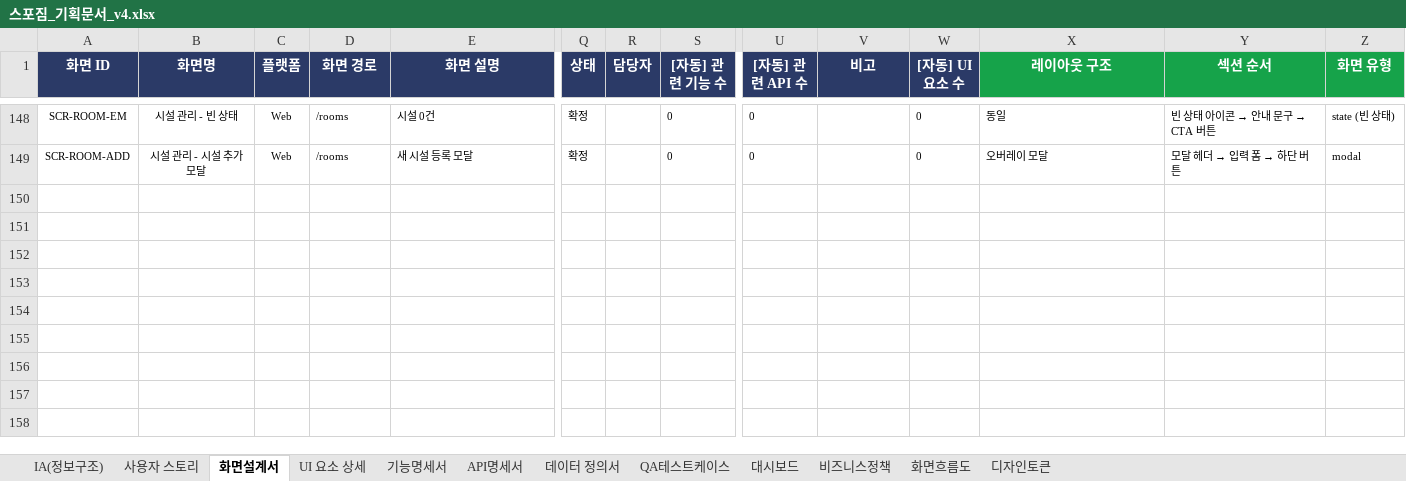
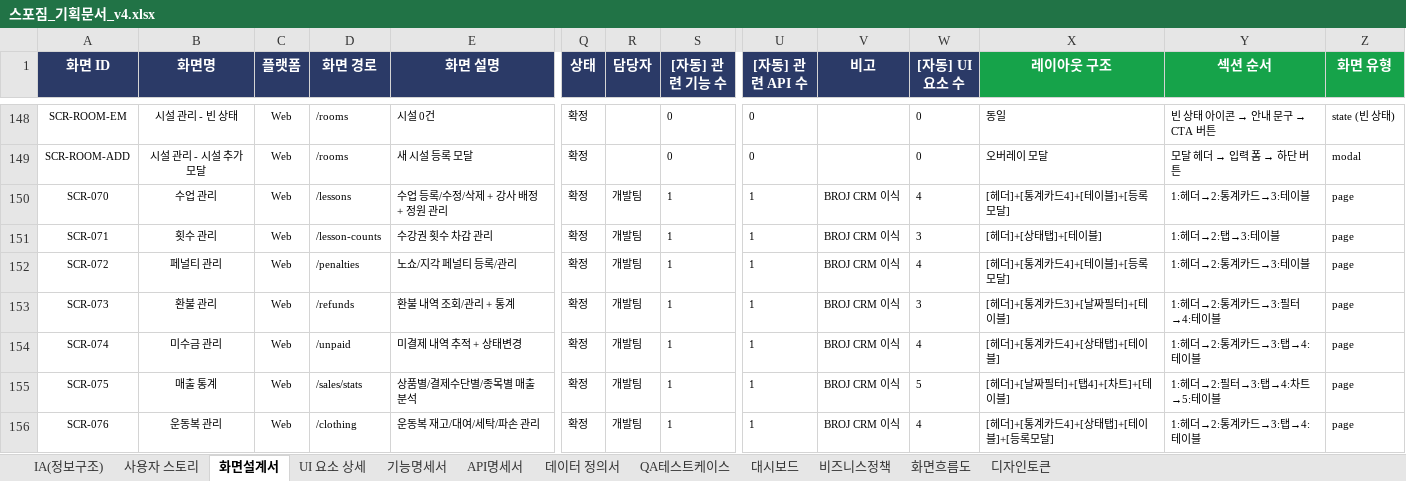
Before and after one commit to dev-spogym/admin-pando, an Excel workbook: excel/스포짐_기획문서_v4.xlsx, sheet 화면설계서, drawn as a sheet; only a part is shown, gaps mark what is left out; values as stored, in another font and other column widths than the file's, no borders; rows hold the shown columns only; the diff names each change by its address in the sheet, - before the commit and + after, or states it on an @@ line.

```diff
--- a/excel/스포짐_기획문서_v4.xlsx (sheet 화면설계서)
+++ b/excel/스포짐_기획문서_v4.xlsx (sheet 화면설계서)
+row 150: SCR-070 | 수업 관리 | Web | /lessons | 수업 등록/수정/삭제 + 강사 배정 + 정원 관리 | 확정 | 개발팀 | 1 | 1 | BROJ CRM 이식 | 4 | [헤더]+[통계카드4]+[테이블]+[등록모달] | 1:헤더→2:통계카드→3:테이블 | page
+row 151: SCR-071 | 횟수 관리 | Web | /lesson-counts | 수강권 횟수 차감 관리 | 확정 | 개발팀 | 1 | 1 | BROJ CRM 이식 | 3 | [헤더]+[상태탭]+[테이블] | 1:헤더→2:탭→3:테이블 | page
+row 152: SCR-072 | 페널티 관리 | Web | /penalties | 노쇼/지각 페널티 등록/관리 | 확정 | 개발팀 | 1 | 1 | BROJ CRM 이식 | 4 | [헤더]+[통계카드4]+[테이블]+[등록모달] | 1:헤더→2:통계카드→3:테이블 | page
+row 153: SCR-073 | 환불 관리 | Web | /refunds | 환불 내역 조회/관리 + 통계 | 확정 | 개발팀 | 1 | 1 | BROJ CRM 이식 | 3 | [헤더]+[통계카드3]+[날짜필터]+[테이블] | 1:헤더→2:통계카드→3:필터→4:테이블 | page
+row 154: SCR-074 | 미수금 관리 | Web | /unpaid | 미결제 내역 추적 + 상태변경 | 확정 | 개발팀 | 1 | 1 | BROJ CRM 이식 | 4 | [헤더]+[통계카드4]+[상태탭]+[테이블] | 1:헤더→2:통계카드→3:탭→4:테이블 | page
+row 155: SCR-075 | 매출 통계 | Web | /sales/stats | 상품별/결제수단별/종목별 매출 분석 | 확정 | 개발팀 | 1 | 1 | BROJ CRM 이식 | 5 | [헤더]+[날짜필터]+[탭4]+[차트]+[테이블] | 1:헤더→2:필터→3:탭→4:차트→5:테이블 | page
+row 156: SCR-076 | 운동복 관리 | Web | /clothing | 운동복 재고/대여/세탁/파손 관리 | 확정 | 개발팀 | 1 | 1 | BROJ CRM 이식 | 4 | [헤더]+[통계카드4]+[상태탭]+[테이블]+[등록모달] | 1:헤더→2:통계카드→3:탭→4:테이블 | page
```
Also changed, not shown: sheet UI 요소 상세, sheet 사용자 스토리, sheet 화면흐름도, sheet 비즈니스정책, 1 other file.
